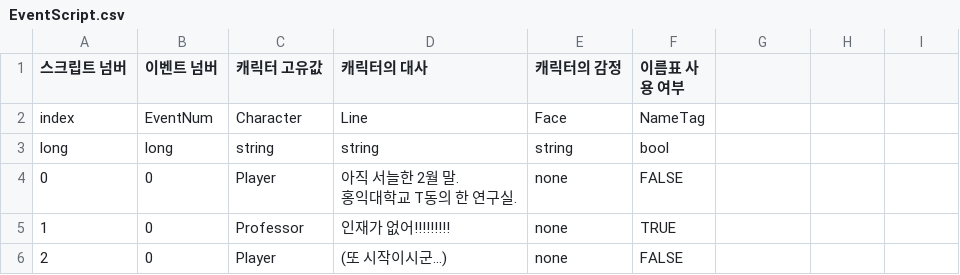
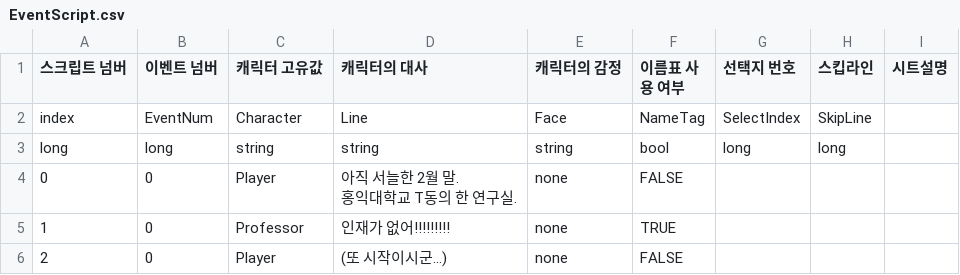
Before and after one commit to szxooliz/RaisingStudent2, a CSV file: Assets/Resources/CSV/EventScript.csv, drawn as a sheet; only a part is shown.

```diff
--- a/Assets/Resources/CSV/EventScript.csv
+++ b/Assets/Resources/CSV/EventScript.csv
@@ -1,4 +1,4 @@
-스크립트 넘버,이벤트 넘버,캐릭터 고유값,캐릭터의 대사,캐릭터의 감정,이름표 사용 여부,,,,,,,,,,,,,,,,,,,,,
-index,EventNum,Character,Line,Face,NameTag,,,,,,,,,,,,,,,,,,,,,
-long,long,string,string,string,bool,,,,,,,,,,,,,,,,,,,,,
+스크립트 넘버,이벤트 넘버,캐릭터 고유값,캐릭터의 대사,캐릭터의 감정,이름표 사용 여부,선택지 번호,스킵라인,시트설명,,,,,,,,,,,,,,,,,,
+index,EventNum,Character,Line,Face,NameTag,SelectIndex,SkipLine,,,,,,,,,,,,,,,,,,,
+long,long,string,string,string,bool,long,long,,,,,,,,,,,,,,,,,,,
 0,0,Player,"아직 서늘한 2월 말.
```
Also changed, not shown: 12 other files.
